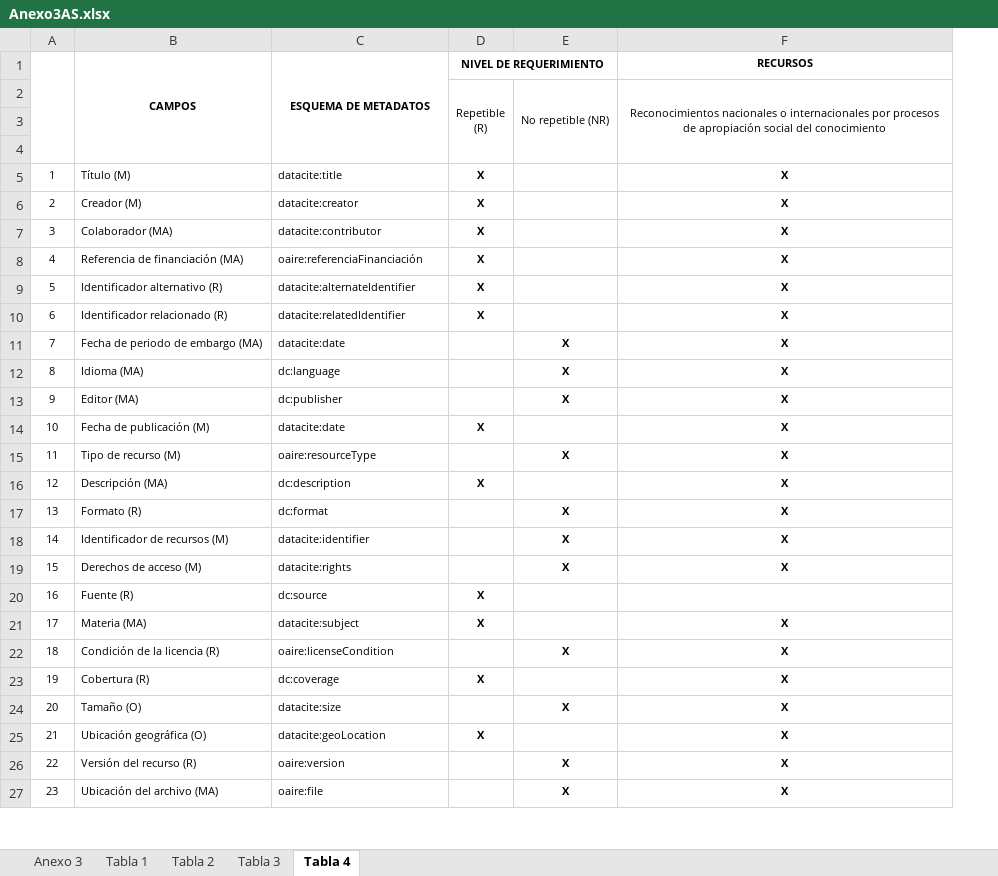
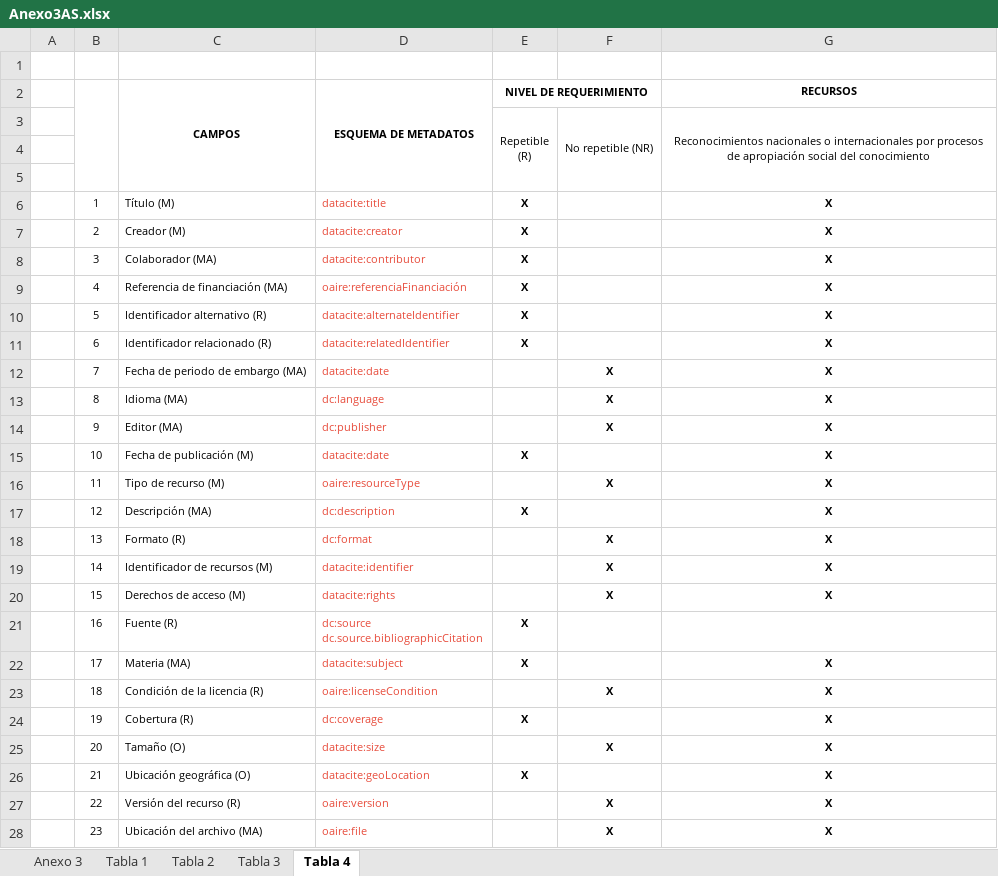
Before and after one commit to rcic/openaire4, an Excel workbook: docs/_static/Anexo3AS.xlsx, sheet Tabla 4, drawn as a sheet; only a part is shown; values as stored, in another font and other column widths than the file's, no borders; addresses are those after the commit; ↵ is a line break in a cell; the diff covers the shown part only; the diff names each change by its address in the sheet, - before the commit and + after, or states it on an @@ line.

```diff
--- a/docs/_static/Anexo3AS.xlsx (sheet Tabla 4)
+++ b/docs/_static/Anexo3AS.xlsx (sheet Tabla 4)
+column A, empty
+row 1: (empty)
-D6:D28 text colour: black
+D6:D28 text colour: #E74C3C
-D21 (ESQUEMA DE METADATOS): dc:source
+D21 (ESQUEMA DE METADATOS): dc:source ↵ dc.source.bibliographicCitation
```
Also changed, not shown: 5 removed rows, 20 edited cells and cell formats elsewhere in this sheet, sheet Tabla 3, sheet Tabla 1, sheet Tabla 2, sheet Anexo 3, 4 other files.
